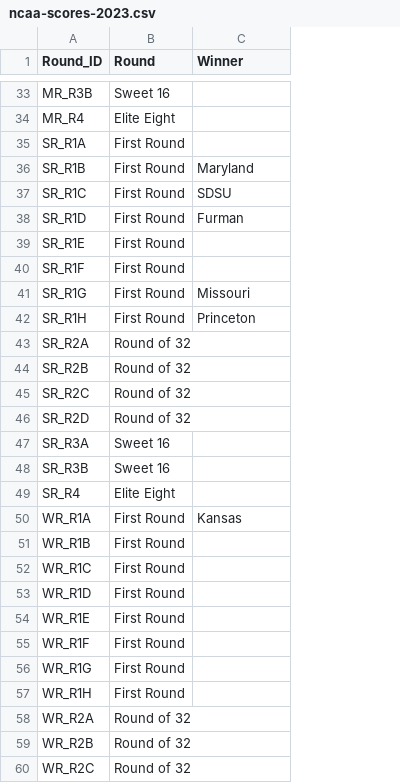
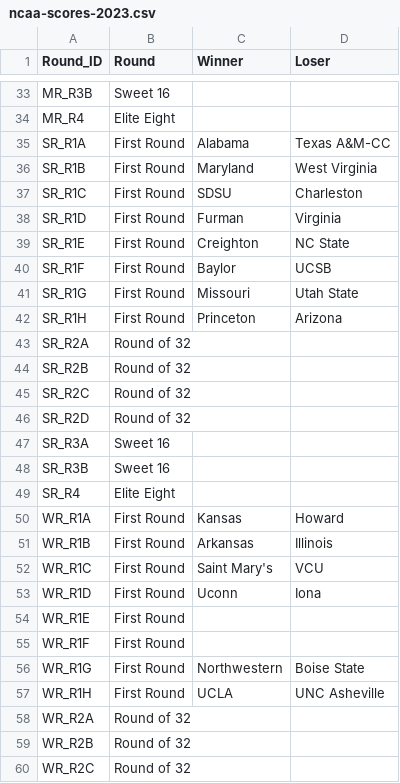
Before and after one commit to tedflynn/teds-code, a CSV file: NCAA-pool-2023/ncaa-scores-2023.csv, drawn as a sheet; only a part is shown, gaps mark what is left out; the diff covers the shown part only; the diff names each change by its address in the sheet, - before the commit and + after, or states it on an @@ line.

```diff
--- a/NCAA-pool-2023/ncaa-scores-2023.csv
+++ b/NCAA-pool-2023/ncaa-scores-2023.csv
+column D (Loser), rows 35-57: Texas A&M-CC | West Virginia | Charleston | Virginia | NC State | UCSB | Utah State | Arizona |  |  |  |  |  |  |  | Howard | Illinois | VCU | Iona |  |  | Boise State | UNC Asheville
-C35 (Winner): (empty)
+C35 (Winner): Alabama
-C39 (Winner): (empty)
+C39 (Winner): Creighton
-C40 (Winner): (empty)
+C40 (Winner): Baylor
-C51 (Winner): (empty)
+C51 (Winner): Arkansas
-C52 (Winner): (empty)
+C52 (Winner): Saint Mary's
-C53 (Winner): (empty)
+C53 (Winner): Uconn
-C56 (Winner): (empty)
+C56 (Winner): Northwestern
-C57 (Winner): (empty)
+C57 (Winner): UCLA
```
Also changed, not shown: 10 edited cells elsewhere in this file, 2 other files.
